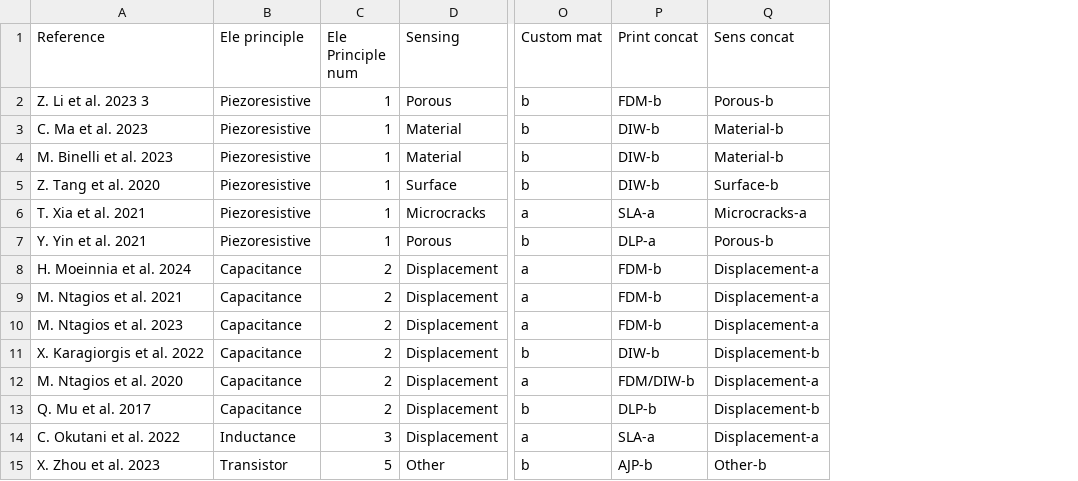
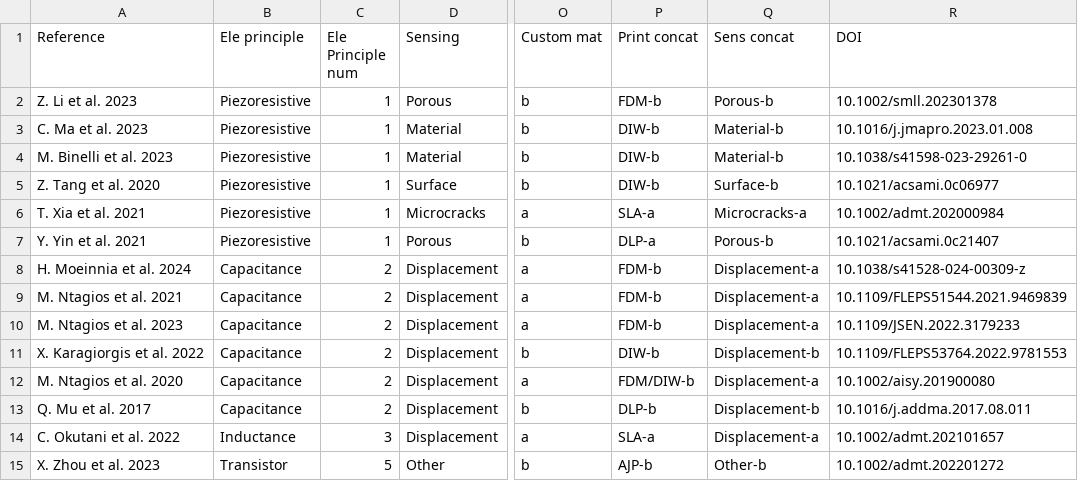
Before and after one commit to AWolstrup/Awolstrup.github.io, a CSV file: PressureData_mat_2.csv, drawn as a sheet; only a part is shown, gaps mark what is left out; the diff names each change by its address in the sheet, - before the commit and + after, or states it on an @@ line.

Commit message:
Added DOI

```diff
--- a/PressureData_mat_2.csv
+++ b/PressureData_mat_2.csv
+column R (DOI), rows 2-15: 10.1002/smll.202301378 | 10.1016/j.jmapro.2023.01.008 | 10.1038/s41598-023-29261-0 | 10.1021/acsami.0c06977 | 10.1002/admt.202000984 | 10.1021/acsami.0c21407 | 10.1038/s41528-024-00309-z | 10.1109/FLEPS51544.2021.9469839 | 10.1109/JSEN.2022.3179233 | 10.1109/FLEPS53764.2022.9781553 | 10.1002/aisy.201900080 | 10.1016/j.addma.2017.08.011 | 10.1002/admt.202101657 | 10.1002/admt.202201272
-A2 (Reference): Z. Li et al. 2023 3
+A2 (Reference): Z. Li et al. 2023
```
